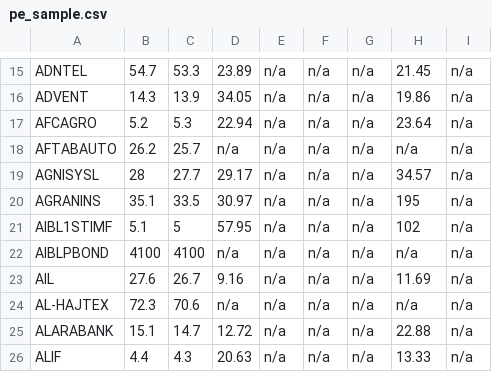
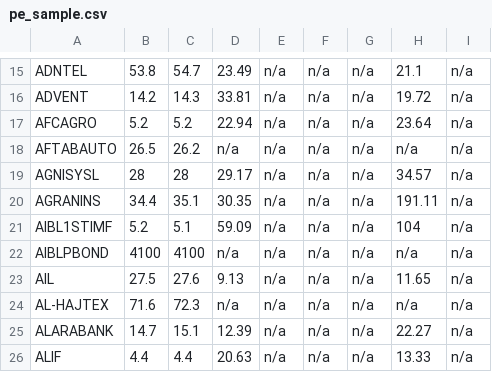
Before and after one commit to sahinnec/DSE, a CSV file: docs/debug/pe_sample.csv, drawn as a sheet; only a part is shown, gaps mark what is left out; the diff covers the shown part only; the diff names each change by its address in the sheet, - before the commit and + after, or states it on an @@ line.

```diff
--- a/docs/debug/pe_sample.csv
+++ b/docs/debug/pe_sample.csv
-B15: 54.7
+B15: 53.8
-C15: 53.3
+C15: 54.7
-D15: 23.89
+D15: 23.49
-H15: 21.45
+H15: 21.1
-B16: 14.3
+B16: 14.2
-C16: 13.9
+C16: 14.3
-D16: 34.05
+D16: 33.81
-H16: 19.86
+H16: 19.72
-C17: 5.3
+C17: 5.2
-B18: 26.2
+B18: 26.5
-C18: 25.7
+C18: 26.2
-C19: 27.7
+C19: 28
-B20: 35.1
+B20: 34.4
-C20: 33.5
+C20: 35.1
-D20: 30.97
+D20: 30.35
-H20: 195
+H20: 191.11
-B21: 5.1
+B21: 5.2
-C21: 5
+C21: 5.1
-D21: 57.95
+D21: 59.09
-H21: 102
+H21: 104
-B23: 27.6
+B23: 27.5
-C23: 26.7
+C23: 27.6
-D23: 9.16
+D23: 9.13
-H23: 11.69
+H23: 11.65
-B24: 72.3
+B24: 71.6
-C24: 70.6
+C24: 72.3
-B25: 15.1
+B25: 14.7
-C25: 14.7
+C25: 15.1
-D25: 12.72
+D25: 12.39
-H25: 22.88
+H25: 22.27
-C26: 4.3
+C26: 4.4
```
Also changed, not shown: 29 edited cells elsewhere in this file, docs/debug/history_sample.csv, docs/debug/prices_sample.csv, 4 other files.
